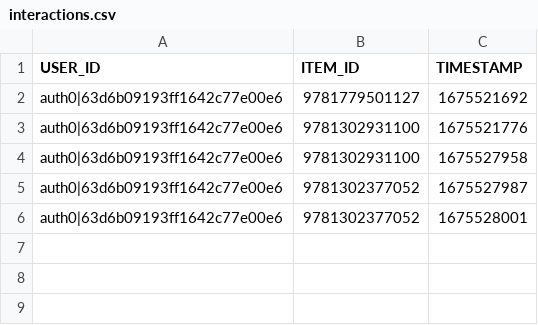
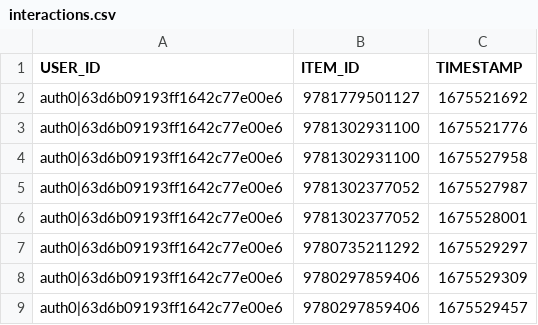
Before and after one commit to laurenmaylittle-cs/book-recommendations, a CSV file: interactions.csv, drawn as a sheet; the diff names each change by its address in the sheet, - before the commit and + after, or states it on an @@ line.

```diff
--- a/interactions.csv
+++ b/interactions.csv
+row 7: auth0|63d6b09193ff1642c77e00e6 | 9780735211292 | 1675529297
+row 8: auth0|63d6b09193ff1642c77e00e6 | 9780297859406 | 1675529309
+row 9: auth0|63d6b09193ff1642c77e00e6 | 9780297859406 | 1675529457
```
Also changed, not shown: books.csv, 2 other files.
